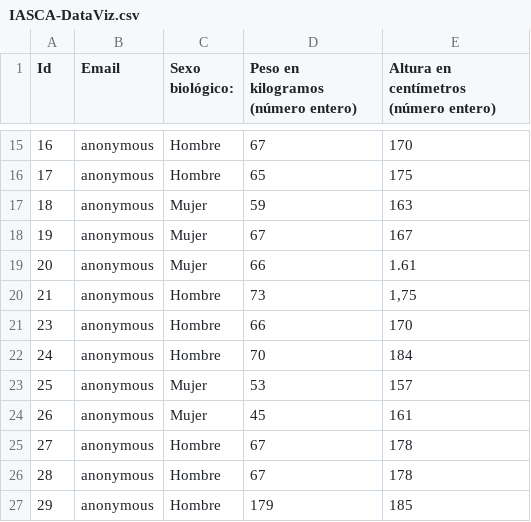
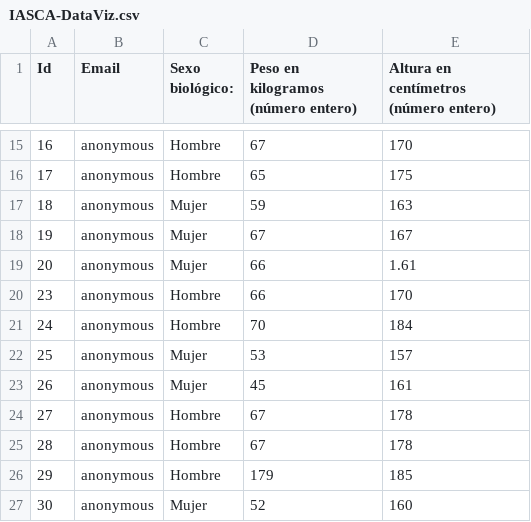
Before and after one commit to dfbarrero/dataCourse, a CSV file: dataviz/IASCA-DataViz.csv, drawn as a sheet; only a part is shown, gaps mark what is left out; the shorter side is filled out with more unchanged rows; the diff names each change by its address in the sheet, - before the commit and + after, or states it on an @@ line.

```diff
--- a/dataviz/IASCA-DataViz.csv
+++ b/dataviz/IASCA-DataViz.csv
-row 20: 21 | anonymous | Hombre | 73 | 1,75
```
Also changed, not shown: 1 other file.
